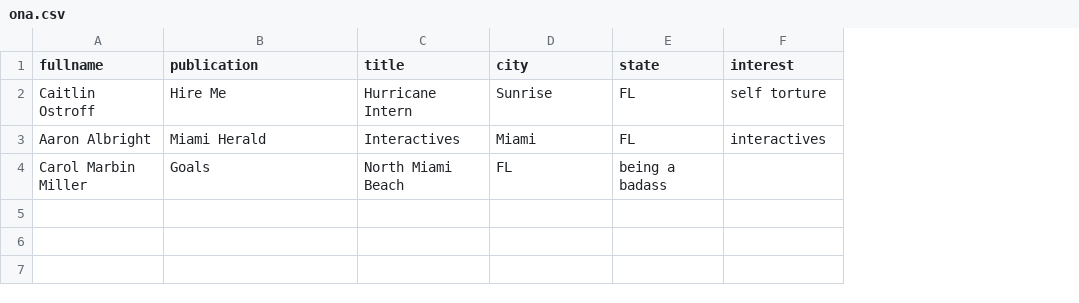
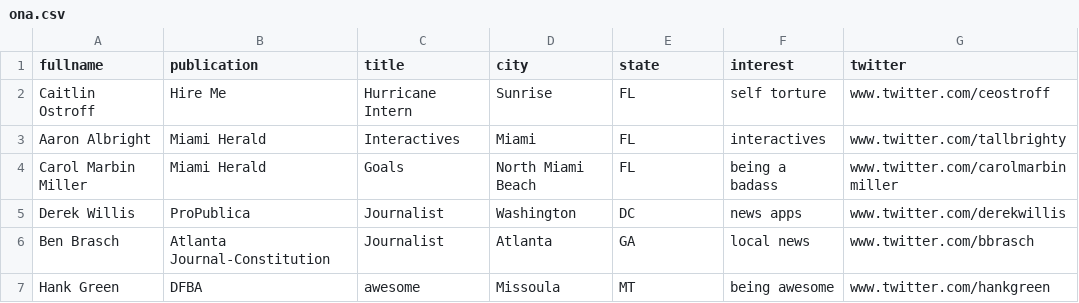
Before and after one commit to ceostroff/ona-networking-app, a CSV file: static/data/ona.csv, drawn as a sheet; the diff names each change by its address in the sheet, - before the commit and + after, or states it on an @@ line.

```diff
--- a/static/data/ona.csv
+++ b/static/data/ona.csv
+column G (twitter), rows 2-4: www.twitter.com/ceostroff | www.twitter.com/tallbrighty | www.twitter.com/carolmarbinmiller
-B4 (publication): Goals
+B4 (publication): Miami Herald
-C4 (title): North Miami Beach
+C4 (title): Goals
-D4 (city): FL
+D4 (city): North Miami Beach
-E4 (state): being a badass
+E4 (state): FL
-F4 (interest): (empty)
+F4 (interest): being a badass
+row 5: Derek Willis | ProPublica | Journalist | Washington | DC | news apps | www.twitter.com/derekwillis
+row 6: Ben Brasch | Atlanta Journal-Constitution | Journalist | Atlanta | GA | local news | www.twitter.com/bbrasch
+row 7: Hank Green | DFBA | awesome | Missoula | MT | being awesome | www.twitter.com/hankgreen
```
Also changed, not shown: 11 other files.
